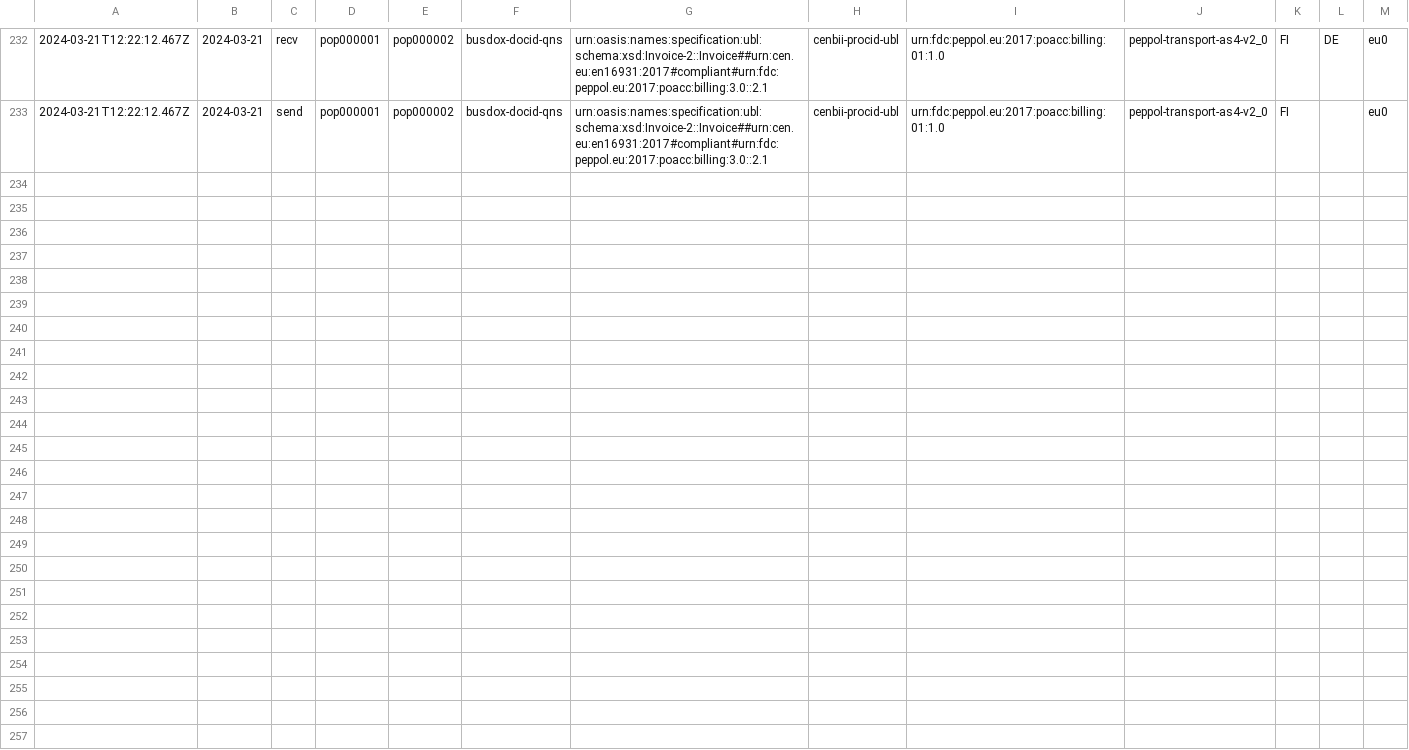
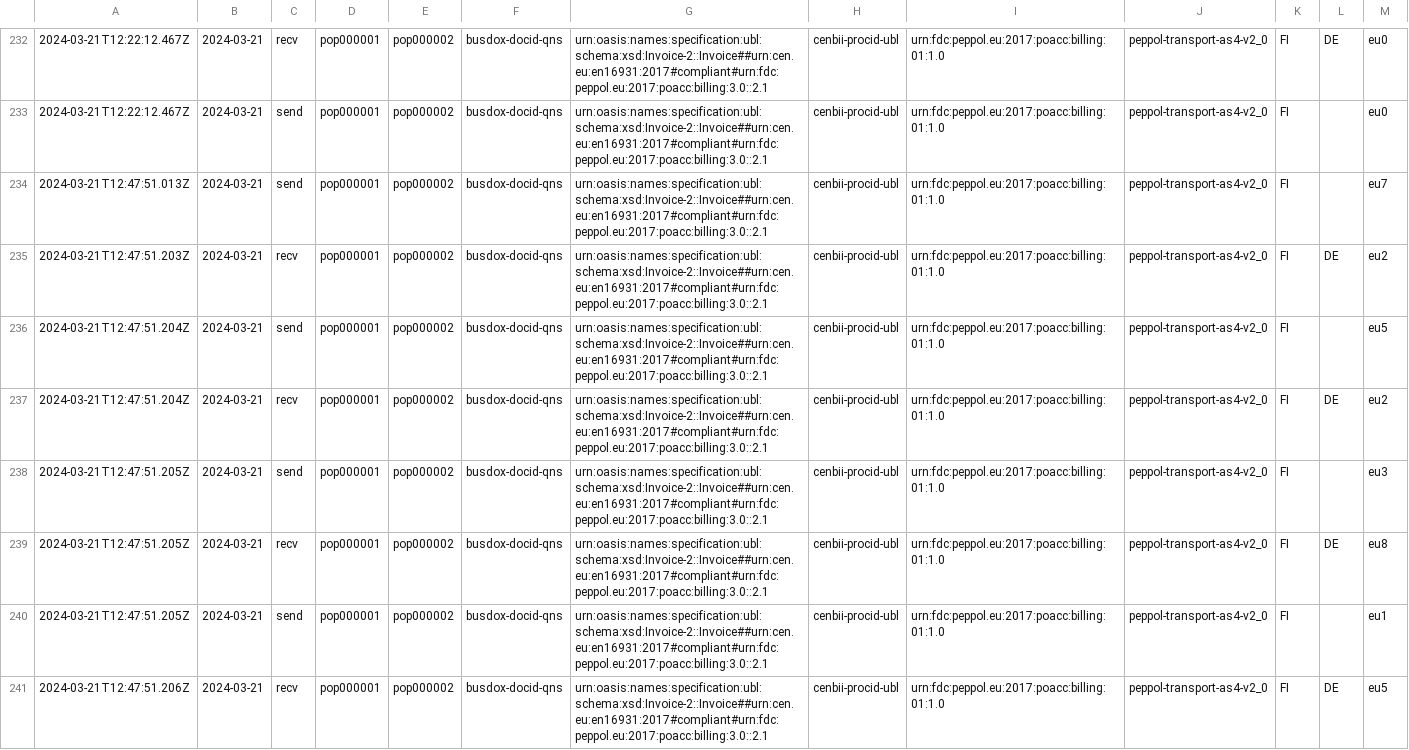
Before and after one commit to phax/peppol-reporting, a CSV file: peppol-reporting-backend-csv/peppol-network-reporting.csv, drawn as a sheet; only a part is shown, gaps mark what is left out; the diff covers the shown part only; the diff names each change by its address in the sheet, - before the commit and + after, or states it on an @@ line.

```diff
--- a/peppol-reporting-backend-csv/peppol-network-reporting.csv
+++ b/peppol-reporting-backend-csv/peppol-network-reporting.csv
+row 234: 2024-03-21T12:47:51.013Z | 2024-03-21 | send | pop000001 | pop000002 | busdox-docid-qns | urn:oasis:names:specification:ubl:schema:xsd:Invoice-2::Invoice##urn:cen.eu:en16931:2017#compliant#urn:fdc:peppol.eu:2017:poacc:billing:3.0::2.1 | cenbii-procid-ubl | urn:fdc:peppol.eu:2017:poacc:billing:01:1.0 | peppol-transport-as4-v2_0 | FI |  | eu7
+row 235: 2024-03-21T12:47:51.203Z | 2024-03-21 | recv | pop000001 | pop000002 | busdox-docid-qns | urn:oasis:names:specification:ubl:schema:xsd:Invoice-2::Invoice##urn:cen.eu:en16931:2017#compliant#urn:fdc:peppol.eu:2017:poacc:billing:3.0::2.1 | cenbii-procid-ubl | urn:fdc:peppol.eu:2017:poacc:billing:01:1.0 | peppol-transport-as4-v2_0 | FI | DE | eu2
+row 236: 2024-03-21T12:47:51.204Z | 2024-03-21 | send | pop000001 | pop000002 | busdox-docid-qns | urn:oasis:names:specification:ubl:schema:xsd:Invoice-2::Invoice##urn:cen.eu:en16931:2017#compliant#urn:fdc:peppol.eu:2017:poacc:billing:3.0::2.1 | cenbii-procid-ubl | urn:fdc:peppol.eu:2017:poacc:billing:01:1.0 | peppol-transport-as4-v2_0 | FI |  | eu5
+row 237: 2024-03-21T12:47:51.204Z | 2024-03-21 | recv | pop000001 | pop000002 | busdox-docid-qns | urn:oasis:names:specification:ubl:schema:xsd:Invoice-2::Invoice##urn:cen.eu:en16931:2017#compliant#urn:fdc:peppol.eu:2017:poacc:billing:3.0::2.1 | cenbii-procid-ubl | urn:fdc:peppol.eu:2017:poacc:billing:01:1.0 | peppol-transport-as4-v2_0 | FI | DE | eu2
+row 238: 2024-03-21T12:47:51.205Z | 2024-03-21 | send | pop000001 | pop000002 | busdox-docid-qns | urn:oasis:names:specification:ubl:schema:xsd:Invoice-2::Invoice##urn:cen.eu:en16931:2017#compliant#urn:fdc:peppol.eu:2017:poacc:billing:3.0::2.1 | cenbii-procid-ubl | urn:fdc:peppol.eu:2017:poacc:billing:01:1.0 | peppol-transport-as4-v2_0 | FI |  | eu3
+row 239: 2024-03-21T12:47:51.205Z | 2024-03-21 | recv | pop000001 | pop000002 | busdox-docid-qns | urn:oasis:names:specification:ubl:schema:xsd:Invoice-2::Invoice##urn:cen.eu:en16931:2017#compliant#urn:fdc:peppol.eu:2017:poacc:billing:3.0::2.1 | cenbii-procid-ubl | urn:fdc:peppol.eu:2017:poacc:billing:01:1.0 | peppol-transport-as4-v2_0 | FI | DE | eu8
+row 240: 2024-03-21T12:47:51.205Z | 2024-03-21 | send | pop000001 | pop000002 | busdox-docid-qns | urn:oasis:names:specification:ubl:schema:xsd:Invoice-2::Invoice##urn:cen.eu:en16931:2017#compliant#urn:fdc:peppol.eu:2017:poacc:billing:3.0::2.1 | cenbii-procid-ubl | urn:fdc:peppol.eu:2017:poacc:billing:01:1.0 | peppol-transport-as4-v2_0 | FI |  | eu1
+row 241: 2024-03-21T12:47:51.206Z | 2024-03-21 | recv | pop000001 | pop000002 | busdox-docid-qns | urn:oasis:names:specification:ubl:schema:xsd:Invoice-2::Invoice##urn:cen.eu:en16931:2017#compliant#urn:fdc:peppol.eu:2017:poacc:billing:3.0::2.1 | cenbii-procid-ubl | urn:fdc:peppol.eu:2017:poacc:billing:01:1.0 | peppol-transport-as4-v2_0 | FI | DE | eu5
```
Also changed, not shown: 7 added rows elsewhere in this file, 1 other file.
